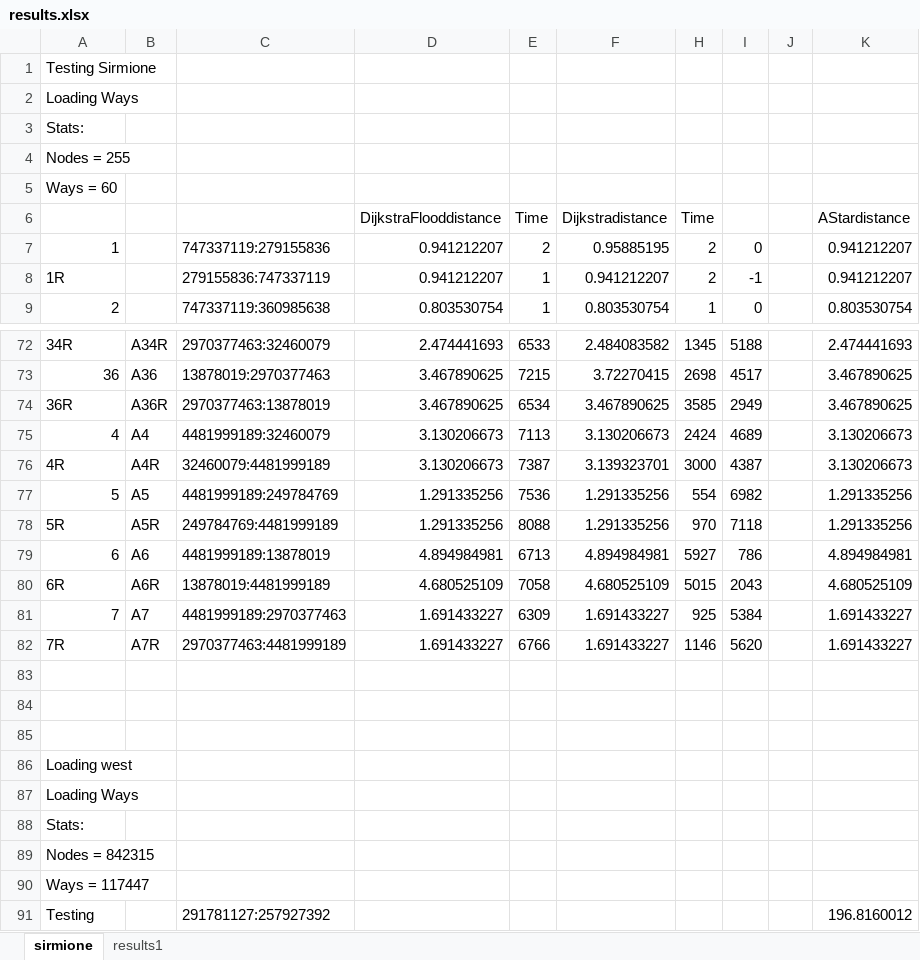
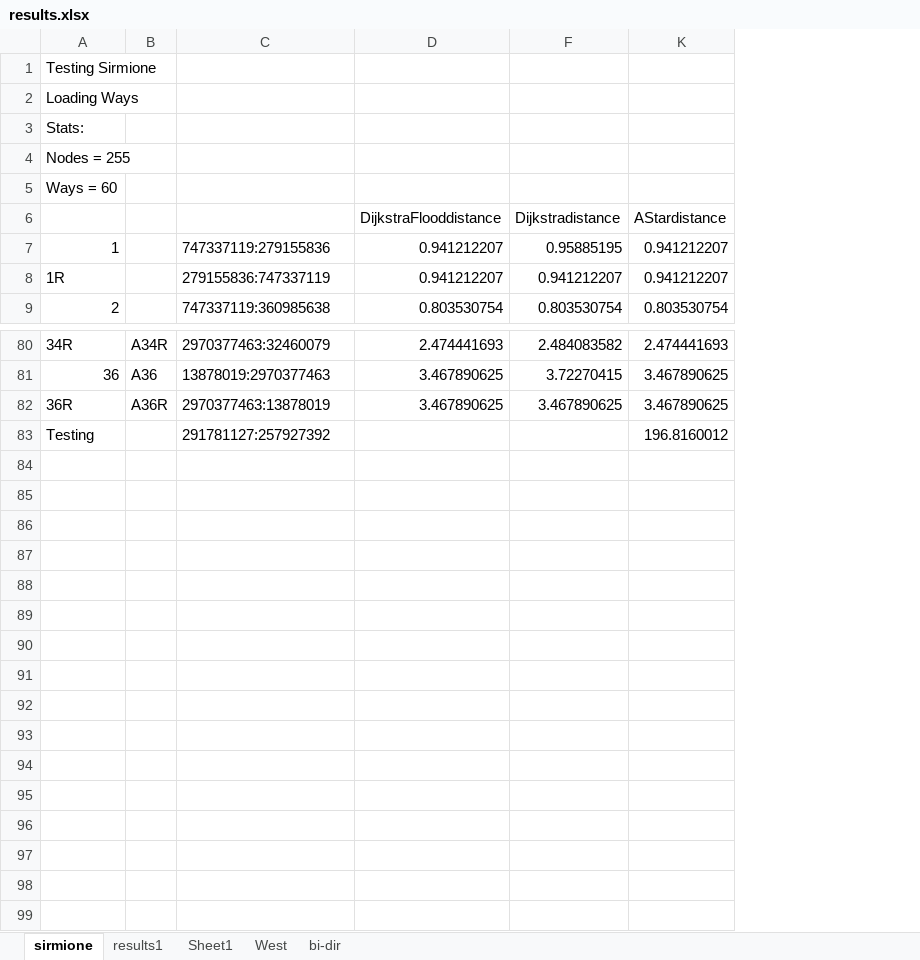
Before and after one commit to NeilUrquhart/book, an Excel workbook: Chapter6/Results/results.xlsx, sheet sirmione, drawn as a sheet; only a part is shown, gaps mark what is left out; values as stored, in another font and other column widths than the file's, no borders; charts and pictures not drawn; removed rows and columns are numbered as before the commit, all else as after; rows hold the shown columns only; the diff covers the shown part only; the diff names each change by its address in the sheet, - before the commit and + after, or states it on an @@ line.

```diff
--- a/Chapter6/Results/results.xlsx (sheet sirmione)
+++ b/Chapter6/Results/results.xlsx (sheet sirmione)
+sheet tab: Sheet1
+sheet tab: West
+sheet tab: bi-dir
@@ column E hidden, rows 6-9: Time | 2 | 1 | 1; rows 72-74: 6533 | 7215 | 6534 @@
@@ column H hidden, rows 6-9: Time | 2 | 2 | 1; rows 72-74: 1345 | 2698 | 3585 @@
@@ column I hidden, rows 7-9: 0 | -1 | 0; rows 72-74: 5188 | 4517 | 2949 @@
@@ column J hidden, empty @@
@@ row 75 moved to row 33: 4 @@
@@ row 76 moved to row 34: 4R @@
@@ row 77 moved to row 35: 5 @@
@@ row 78 moved to row 36: 5R @@
@@ row 79 moved to row 37: 6 @@
@@ row 80 moved to row 38: 6R @@
@@ row 81 moved to row 39: 7 @@
@@ row 82 moved to row 40: 7R @@
-row 83: (empty)
-row 84: (empty)
-row 85: (empty)
-row 86: Loading west
-row 87: Loading Ways
-row 88: Stats:
-row 89: Nodes = 842315
-row 90: Ways = 117447
```
Also changed, not shown: 4 moved rows, 3 edited cells and cell formats elsewhere in this sheet, formulas that keep their value, charts or pictures, 10 other files.
